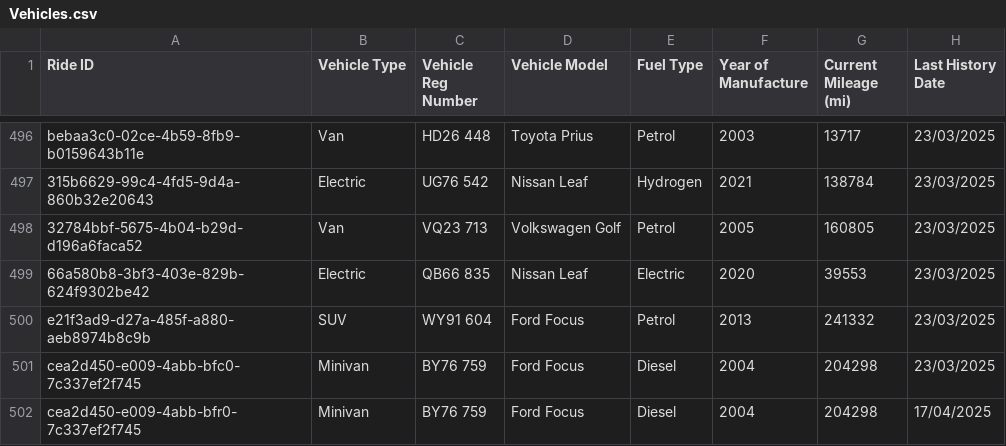
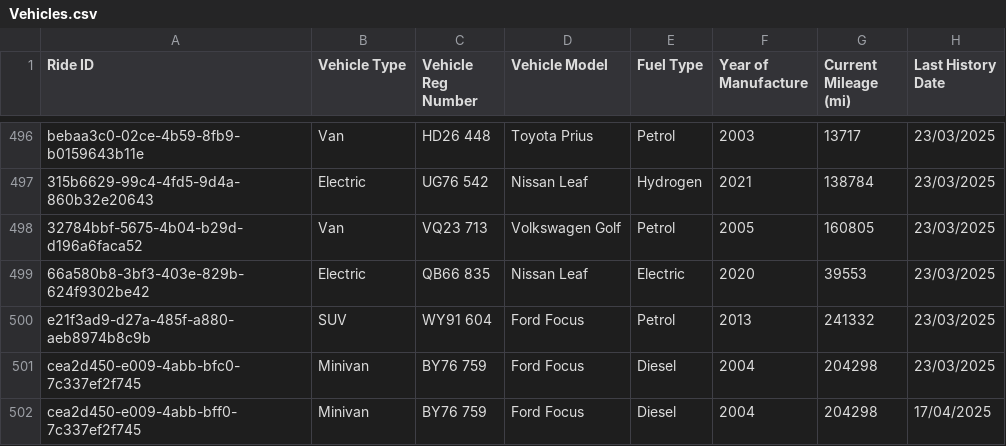
Before and after one commit to Risenurb/Data-Engineering, a CSV file: Vehicles.csv, drawn as a sheet; only a part is shown, gaps mark what is left out.

```diff
--- a/Vehicles.csv
+++ b/Vehicles.csv
@@ -501,2 +501,2 @@ e21f3ad9-d27a-485f-a880-aeb8974b8c9b,SUV,WY91 604,Ford Focus,Petrol,2013,241332,
 cea2d450-e009-4abb-bfc0-7c337ef2f745,Minivan,BY76 759,Ford Focus,Diesel,2004,204298,23/03/2025
-cea2d450-e009-4abb-bfr0-7c337ef2f745,Minivan,BY76 759,Ford Focus,Diesel,2004,204298,17/04/2025
+cea2d450-e009-4abb-bff0-7c337ef2f745,Minivan,BY76 759,Ford Focus,Diesel,2004,204298,17/04/2025
```
Also changed, not shown: Branches.csv.
